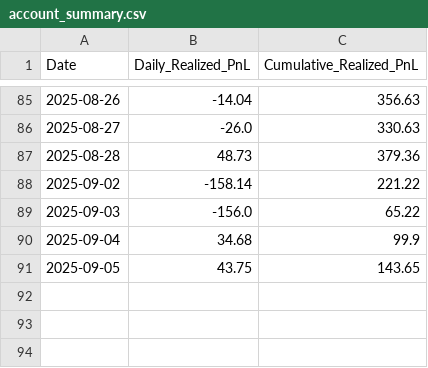
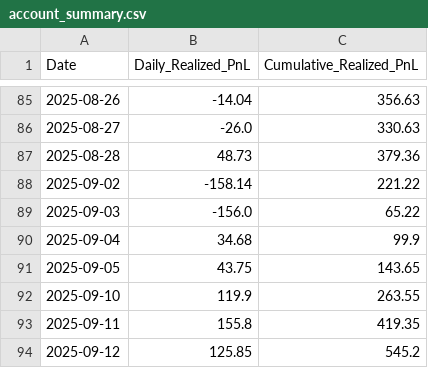
Before and after one commit to JonesJakeRyan/portfolio-site, a CSV file: account_summary.csv, drawn as a sheet; only a part is shown, gaps mark what is left out.

```diff
--- a/account_summary.csv
+++ b/account_summary.csv
@@ -91 +91,4 @@ Date,Daily_Realized_PnL,Cumulative_Realized_PnL
 2025-09-05,43.75,143.65
+2025-09-10,119.9,263.55
+2025-09-11,155.8,419.35
+2025-09-12,125.85,545.2
```
Also changed, not shown: closed_positions.csv, current_positions.csv.
